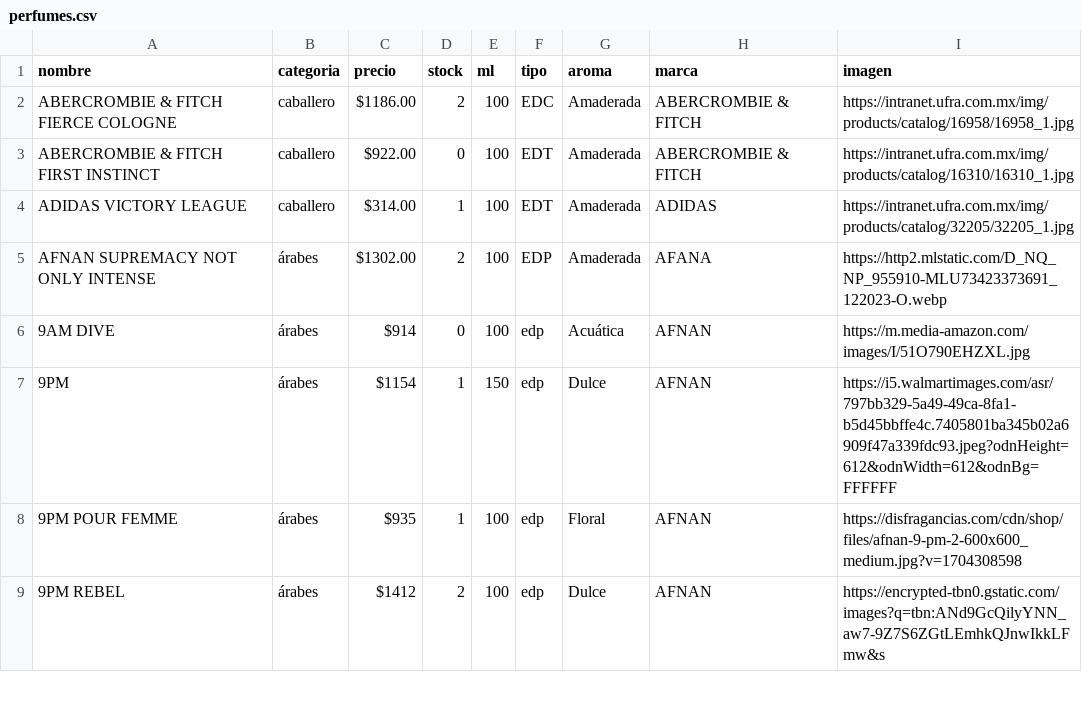
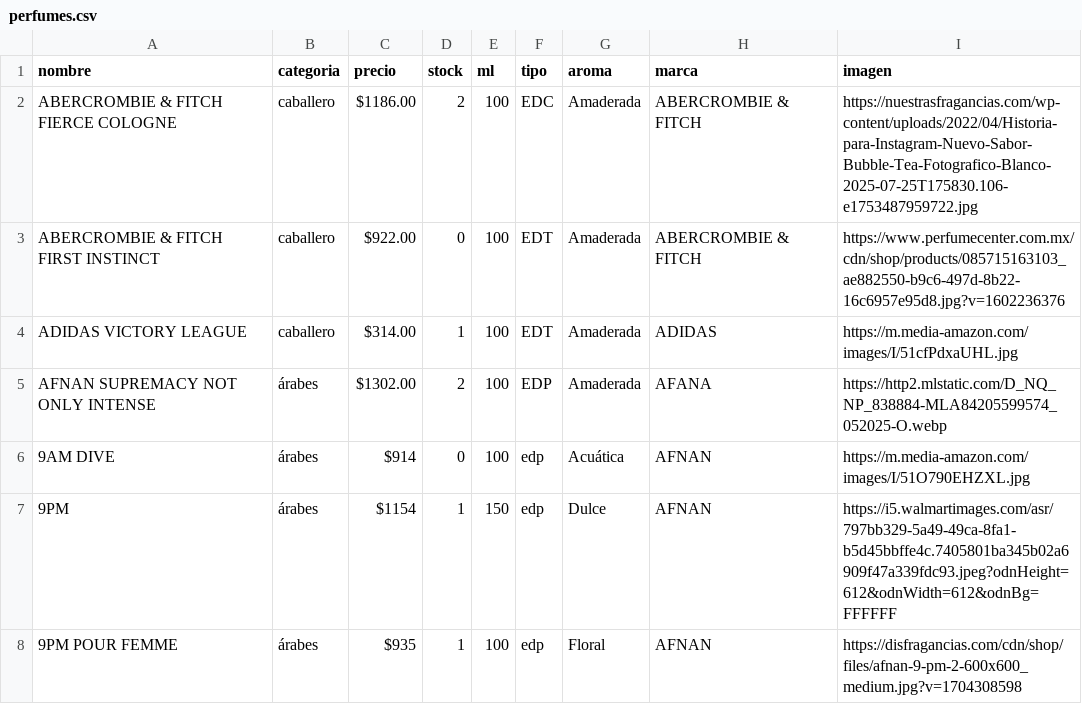
Before and after one commit to credilandia/credilandia.github.io, a CSV file: perfumes.csv, drawn as a sheet; only a part is shown; the shorter side is filled out with more unchanged rows.

Commit message:
Update perfumes.csv

```diff
--- a/perfumes.csv
+++ b/perfumes.csv
@@ -1,6 +1,6 @@
 nombre,categoria, precio ,stock,ml,tipo,aroma,marca,imagen
-ABERCROMBIE & FITCH FIERCE COLOGNE,caballero,"$1186.00",2,100,EDC,Amaderada,ABERCROMBIE & FITCH,https://intranet.ufra.com.mx/img/products/catalog/16958/16958_1.jpg
-ABERCROMBIE & FITCH FIRST INSTINCT,caballero,$922.00,0,100,EDT,Amaderada,ABERCROMBIE & FITCH,https://intranet.ufra.com.mx/img/products/catalog/16310/16310_1.jpg
-ADIDAS VICTORY LEAGUE,caballero,$314.00,1,100,EDT,Amaderada,ADIDAS,https://intranet.ufra.com.mx/img/products/catalog/32205/32205_1.jpg
-AFNAN SUPREMACY NOT ONLY INTENSE,árabes,"$1302.00",2,100,EDP,Amaderada,AFANA,https://http2.mlstatic.com/D_NQ_NP_955910-MLU73423373691_122023-O.webp
+ABERCROMBIE & FITCH FIERCE COLOGNE,caballero,"$1186.00",2,100,EDC,Amaderada,ABERCROMBIE & FITCH,https://nuestrasfragancias.com/wp-content/uploads/2022/04/Historia-para-Instagram-Nuevo-Sabor-Bubble-Tea-Fotografico-Blanco-2025-07-25T175830.106-e1753487959722.jpg
+ABERCROMBIE & FITCH FIRST INSTINCT,caballero,$922.00,0,100,EDT,Amaderada,ABERCROMBIE & FITCH,https://www.perfumecenter.com.mx/cdn/shop/products/085715163103_ae882550-b9c6-497d-8b22-16c6957e95d8.jpg?v=1602236376
+ADIDAS VICTORY LEAGUE,caballero,$314.00,1,100,EDT,Amaderada,ADIDAS,https://m.media-amazon.com/images/I/51cfPdxaUHL.jpg
+AFNAN SUPREMACY NOT ONLY INTENSE,árabes,"$1302.00",2,100,EDP,Amaderada,AFANA,https://http2.mlstatic.com/D_NQ_NP_838884-MLA84205599574_052025-O.webp
 9AM DIVE,árabes,$914,0,100,edp,Acuática,AFNAN,https://m.media-amazon.com/images/I/51O790EHZXL.jpg
```
